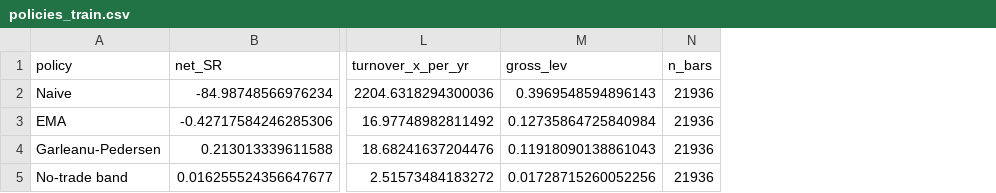
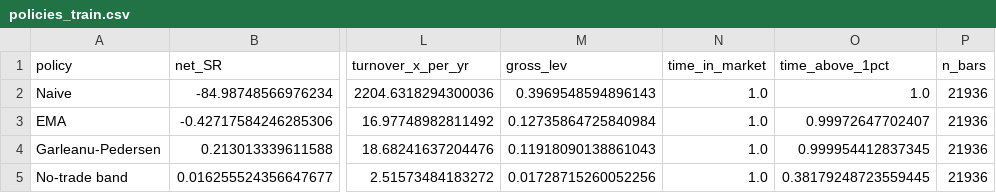
Before and after one commit to andreslee127/Crypto-Project, a CSV file: results/policies_train.csv, drawn as a sheet; only a part is shown, gaps mark what is left out; the diff names each change by its address in the sheet, - before the commit and + after, or states it on an @@ line.

```diff
--- a/results/policies_train.csv
+++ b/results/policies_train.csv
+column N (time_in_market), rows 2-5: all 1.0
+column O (time_above_1pct), rows 2-5: 1.0 | 0.99972647702407 | 0.999954412837345 | 0.38179248723559445
```
Also changed, not shown: results/cost_sensitivity_test.csv, results/haircut_test.csv, 15 other files.
